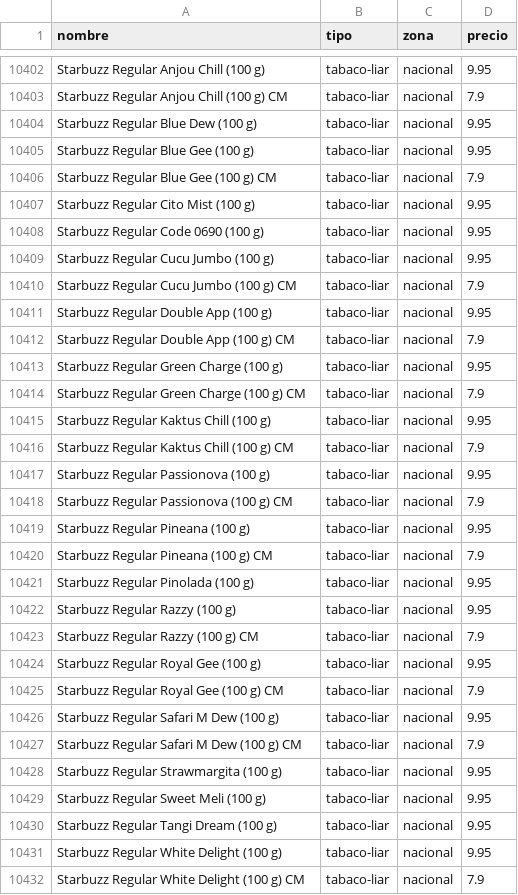
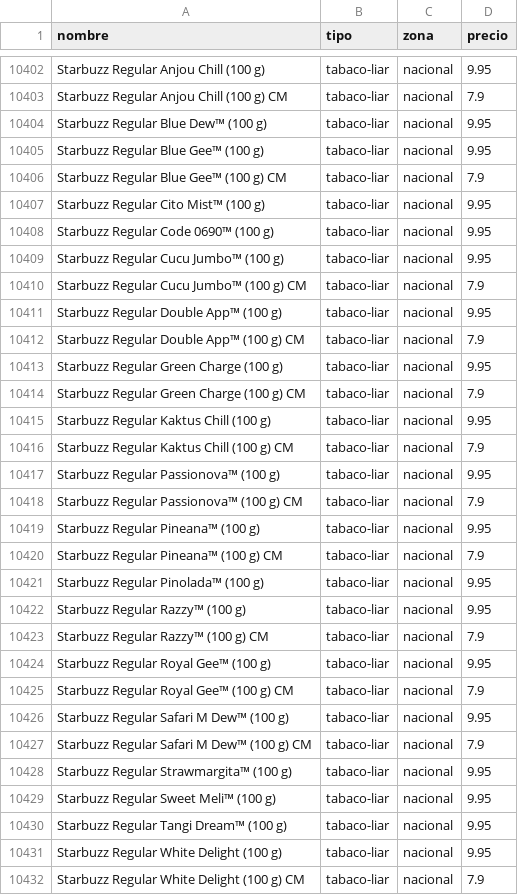
Before and after one commit to marcosics/mitabaco-new, a CSV file: tabaco.csv, drawn as a sheet; only a part is shown, gaps mark what is left out; the diff covers the shown part only; the diff names each change by its address in the sheet, - before the commit and + after, or states it on an @@ line.

```diff
--- a/tabaco.csv
+++ b/tabaco.csv
-A10404 (nombre): Starbuzz Regular Blue Dew (100 g)
+A10404 (nombre): Starbuzz Regular Blue Dew™ (100 g)
-A10405 (nombre): Starbuzz Regular Blue Gee (100 g)
+A10405 (nombre): Starbuzz Regular Blue Gee™ (100 g)
-A10406 (nombre): Starbuzz Regular Blue Gee (100 g) CM
+A10406 (nombre): Starbuzz Regular Blue Gee™ (100 g) CM
-A10407 (nombre): Starbuzz Regular Cito Mist (100 g)
+A10407 (nombre): Starbuzz Regular Cito Mist™ (100 g)
-A10408 (nombre): Starbuzz Regular Code 0690 (100 g)
+A10408 (nombre): Starbuzz Regular Code 0690™ (100 g)
-A10409 (nombre): Starbuzz Regular Cucu Jumbo (100 g)
+A10409 (nombre): Starbuzz Regular Cucu Jumbo™ (100 g)
-A10410 (nombre): Starbuzz Regular Cucu Jumbo (100 g) CM
+A10410 (nombre): Starbuzz Regular Cucu Jumbo™ (100 g) CM
-A10411 (nombre): Starbuzz Regular Double App (100 g)
+A10411 (nombre): Starbuzz Regular Double App™ (100 g)
-A10412 (nombre): Starbuzz Regular Double App (100 g) CM
+A10412 (nombre): Starbuzz Regular Double App™ (100 g) CM
-A10417 (nombre): Starbuzz Regular Passionova (100 g)
+A10417 (nombre): Starbuzz Regular Passionova™ (100 g)
-A10418 (nombre): Starbuzz Regular Passionova (100 g) CM
+A10418 (nombre): Starbuzz Regular Passionova™ (100 g) CM
-A10419 (nombre): Starbuzz Regular Pineana (100 g)
+A10419 (nombre): Starbuzz Regular Pineana™ (100 g)
-A10420 (nombre): Starbuzz Regular Pineana (100 g) CM
+A10420 (nombre): Starbuzz Regular Pineana™ (100 g) CM
-A10421 (nombre): Starbuzz Regular Pinolada (100 g)
+A10421 (nombre): Starbuzz Regular Pinolada™ (100 g)
-A10422 (nombre): Starbuzz Regular Razzy (100 g)
+A10422 (nombre): Starbuzz Regular Razzy™ (100 g)
-A10423 (nombre): Starbuzz Regular Razzy (100 g) CM
+A10423 (nombre): Starbuzz Regular Razzy™ (100 g) CM
-A10424 (nombre): Starbuzz Regular Royal Gee (100 g)
+A10424 (nombre): Starbuzz Regular Royal Gee™ (100 g)
-A10425 (nombre): Starbuzz Regular Royal Gee (100 g) CM
+A10425 (nombre): Starbuzz Regular Royal Gee™ (100 g) CM
-A10426 (nombre): Starbuzz Regular Safari M Dew (100 g)
+A10426 (nombre): Starbuzz Regular Safari M Dew™ (100 g)
-A10427 (nombre): Starbuzz Regular Safari M Dew (100 g) CM
+A10427 (nombre): Starbuzz Regular Safari M Dew™ (100 g) CM
-A10428 (nombre): Starbuzz Regular Strawmargita (100 g)
+A10428 (nombre): Starbuzz Regular Strawmargita™ (100 g)
-A10429 (nombre): Starbuzz Regular Sweet Meli (100 g)
+A10429 (nombre): Starbuzz Regular Sweet Meli™ (100 g)
-A10430 (nombre): Starbuzz Regular Tangi Dream (100 g)
+A10430 (nombre): Starbuzz Regular Tangi Dream™ (100 g)
```
Also changed, not shown: 68 edited cells elsewhere in this file.
